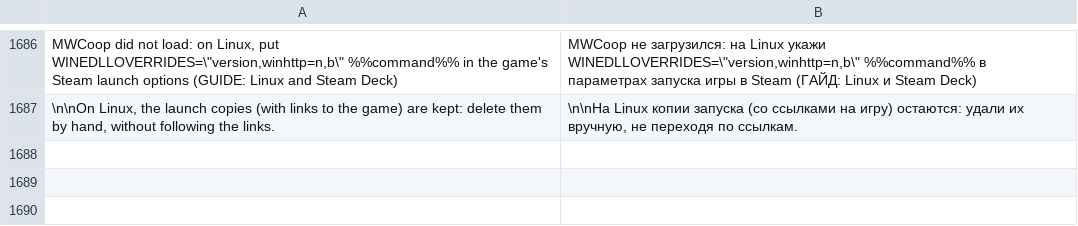
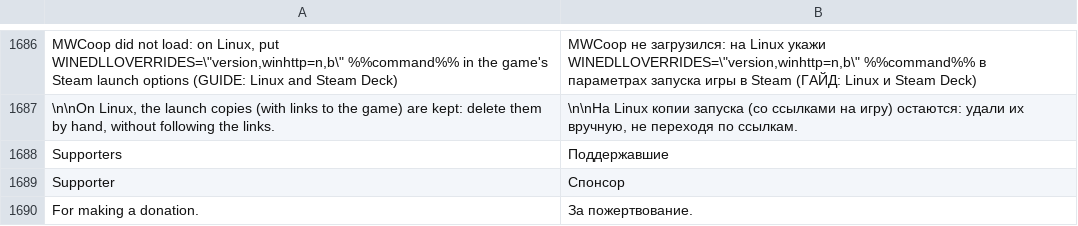
Before and after one commit to Parricidium/MWCoop, a TSV file: run/ru/ru_launcher.tsv, drawn as a sheet; only a part is shown, gaps mark what is left out.

```diff
--- a/run/ru/ru_launcher.tsv
+++ b/run/ru/ru_launcher.tsv
@@ -1687 +1687,4 @@ MWCoop did not load: on Linux, put WINEDLLOVERRIDES=\"version,winhttp=n,b\" %%co
 \n\nOn Linux, the launch copies (with links to the game) are kept: delete them by hand, without following the links.	\n\nНа Linux копии запуска (со ссылками на игру) остаются: удали их вручную, не переходя по ссылкам.
+Supporters	Поддержавшие
+Supporter	Спонсор
+For making a donation.	За пожертвование.
```
Also changed, not shown: run/ar/ar_launcher.tsv, 7 other files.
